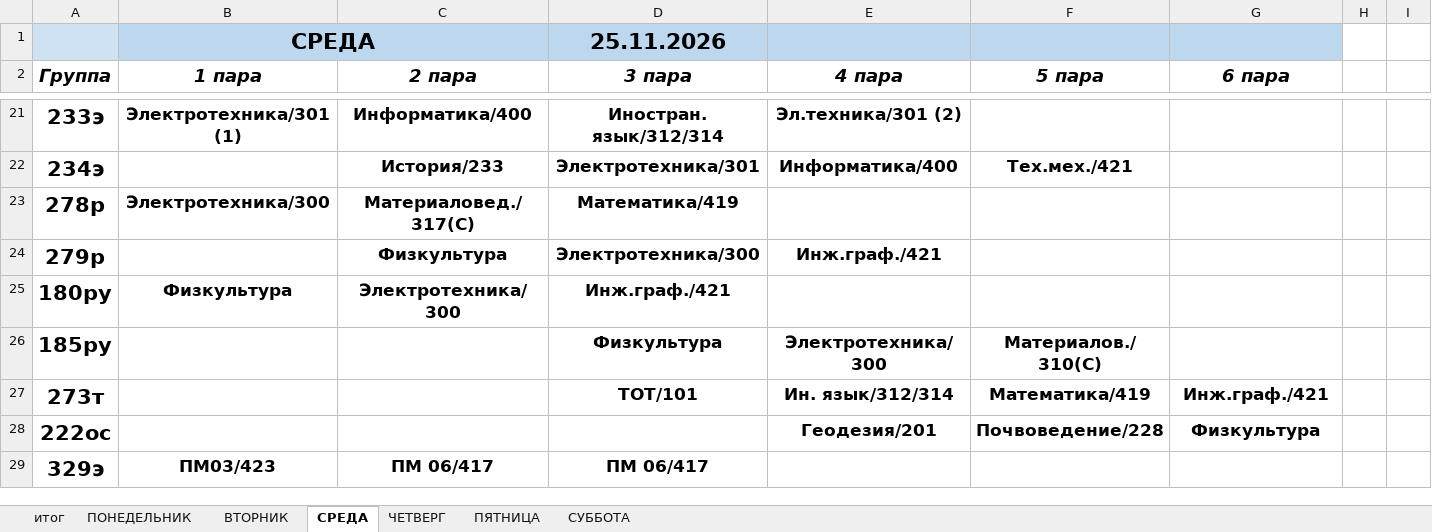
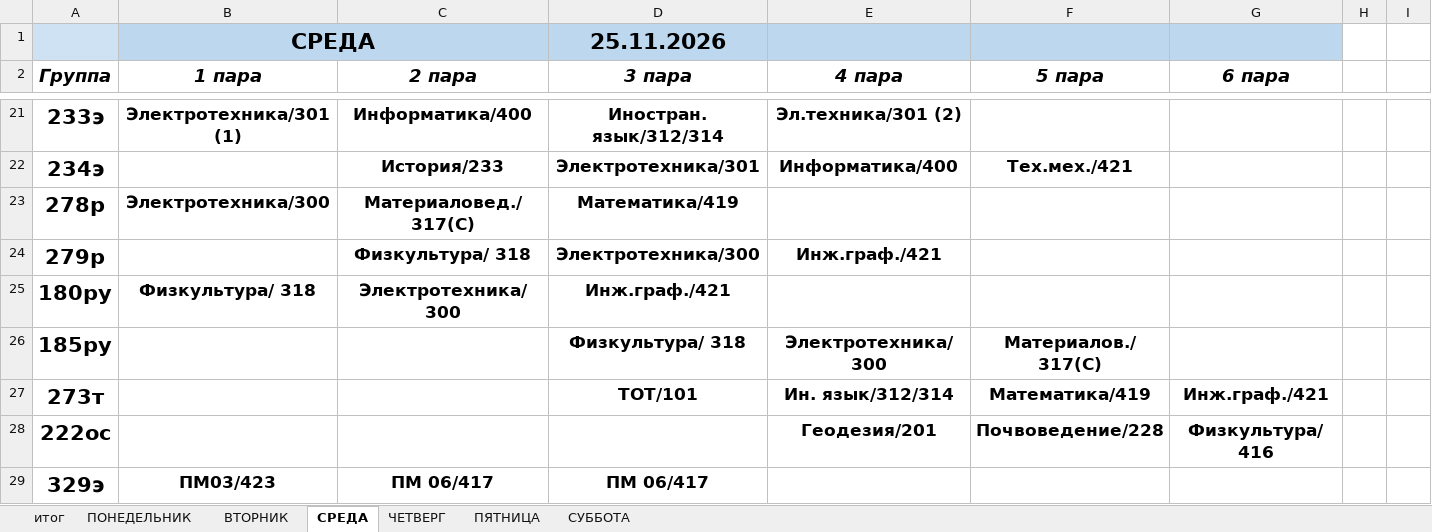
Before and after one commit to colderuopen-art/raspisanie, an Excel workbook: Расписание.xlsx, sheet СРЕДА, drawn as a sheet; only a part is shown, gaps mark what is left out; values as stored, in another font and other column widths than the file's, no borders; the diff covers the shown part only; the diff names each change by its address in the sheet, - before the commit and + after, or states it on an @@ line.

Commit message:
Add files via upload

```diff
--- a/Расписание.xlsx (sheet СРЕДА)
+++ b/Расписание.xlsx (sheet СРЕДА)
-C24 (2 пара): Физкультура
+C24 (2 пара): Физкультура/ 318
-B25 (1 пара): Физкультура
+B25 (1 пара): Физкультура/ 318
-D26 (3 пара): Физкультура
+D26 (3 пара): Физкультура/ 318
-F26 (5 пара): Материалов./310(С)
+F26 (5 пара): Материалов./317(С)
-G28 (6 пара): Физкультура
+G28 (6 пара): Физкультура/ 416
```
Also changed, not shown: 17 edited cells elsewhere in this sheet, sheet СУББОТА, sheet ПЯТНИЦА, sheet ЧЕТВЕРГ.
